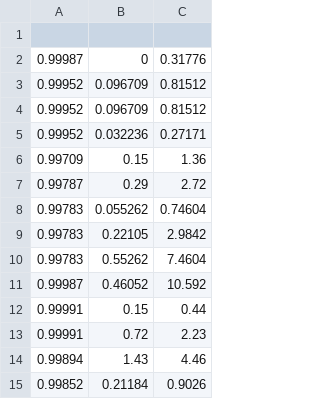
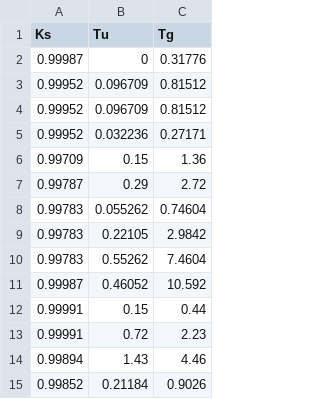
Before and after one commit to arelli/SYS_Elegxou1, a CSV file: lab1/KsTuTg.csv, drawn as a sheet; the diff names each change by its address in the sheet, - before the commit and + after, or states it on an @@ line.

Commit message:
Update KsTuTg.csv

```diff
--- a/lab1/KsTuTg.csv
+++ b/lab1/KsTuTg.csv
-row 1: (empty)
+row 1: Ks | Tu | Tg
```
